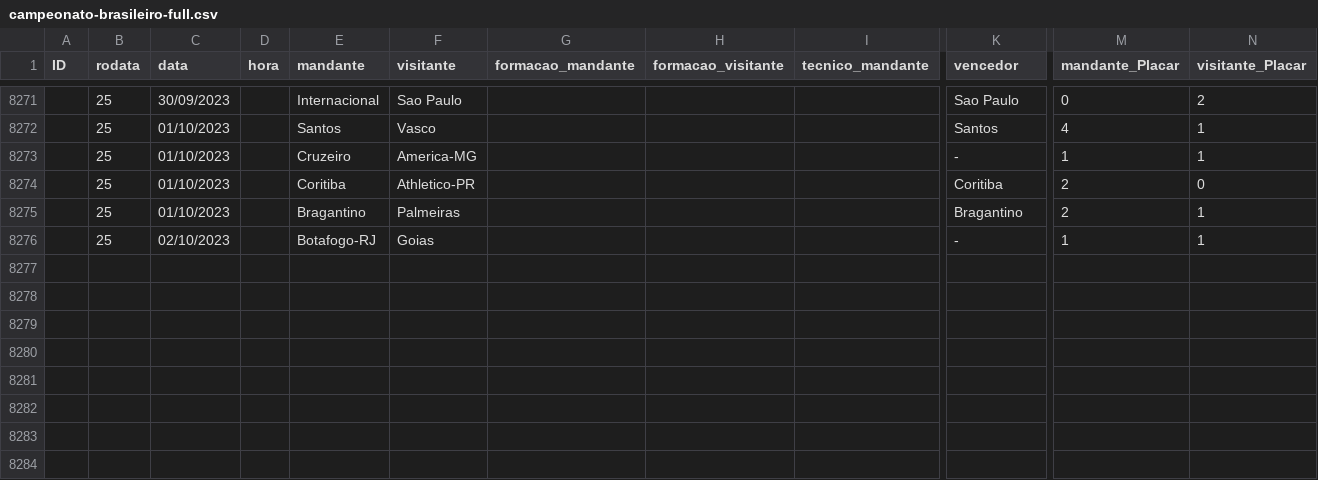
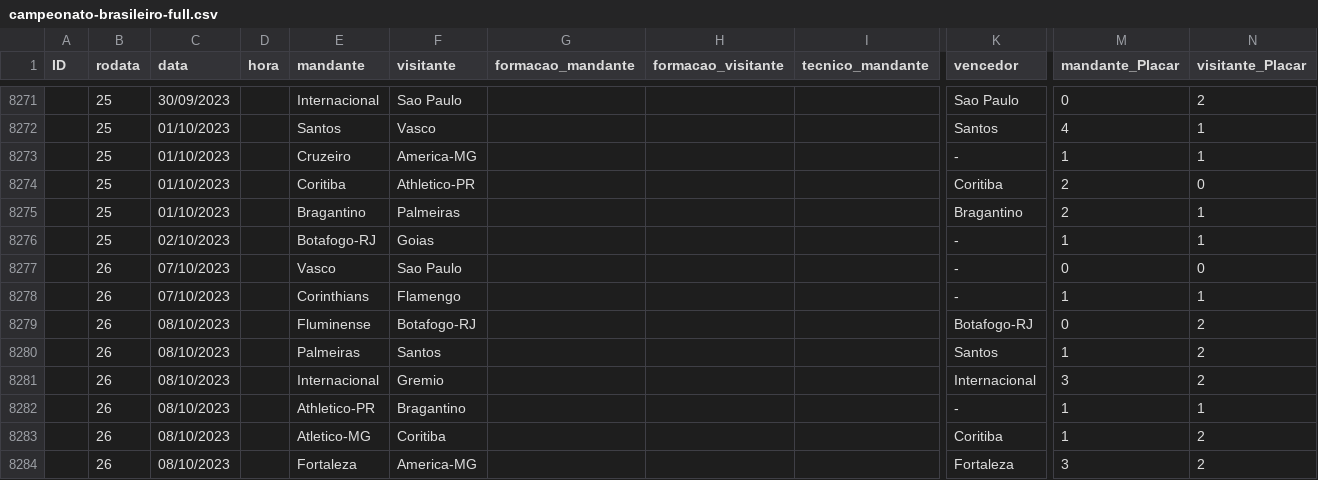
Before and after one commit to tcortes55/Brasileirao_Dataset, a CSV file: campeonato-brasileiro-full.csv, drawn as a sheet; only a part is shown, gaps mark what is left out; rows hold the shown columns only; the diff names each change by its address in the sheet, - before the commit and + after, or states it on an @@ line.

Commit message:
Update campeonato-brasileiro-full.csv

```diff
--- a/campeonato-brasileiro-full.csv
+++ b/campeonato-brasileiro-full.csv
+row 8277:  | 26 | 07/10/2023 |  | Vasco | Sao Paulo |  |  |  | - | 0 | 0
+row 8278:  | 26 | 07/10/2023 |  | Corinthians | Flamengo |  |  |  | - | 1 | 1
+row 8279:  | 26 | 08/10/2023 |  | Fluminense | Botafogo-RJ |  |  |  | Botafogo-RJ | 0 | 2
+row 8280:  | 26 | 08/10/2023 |  | Palmeiras | Santos |  |  |  | Santos | 1 | 2
+row 8281:  | 26 | 08/10/2023 |  | Internacional | Gremio |  |  |  | Internacional | 3 | 2
+row 8282:  | 26 | 08/10/2023 |  | Athletico-PR | Bragantino |  |  |  | - | 1 | 1
+row 8283:  | 26 | 08/10/2023 |  | Atletico-MG | Coritiba |  |  |  | Coritiba | 1 | 2
+row 8284:  | 26 | 08/10/2023 |  | Fortaleza | America-MG |  |  |  | Fortaleza | 3 | 2
```
